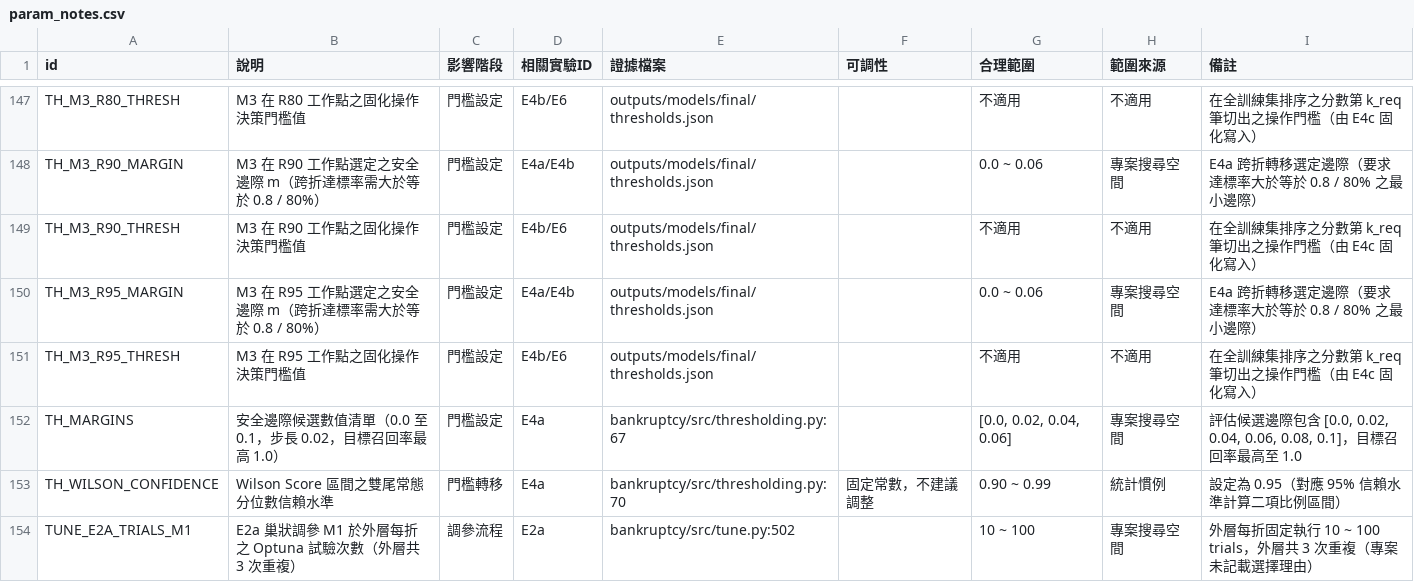
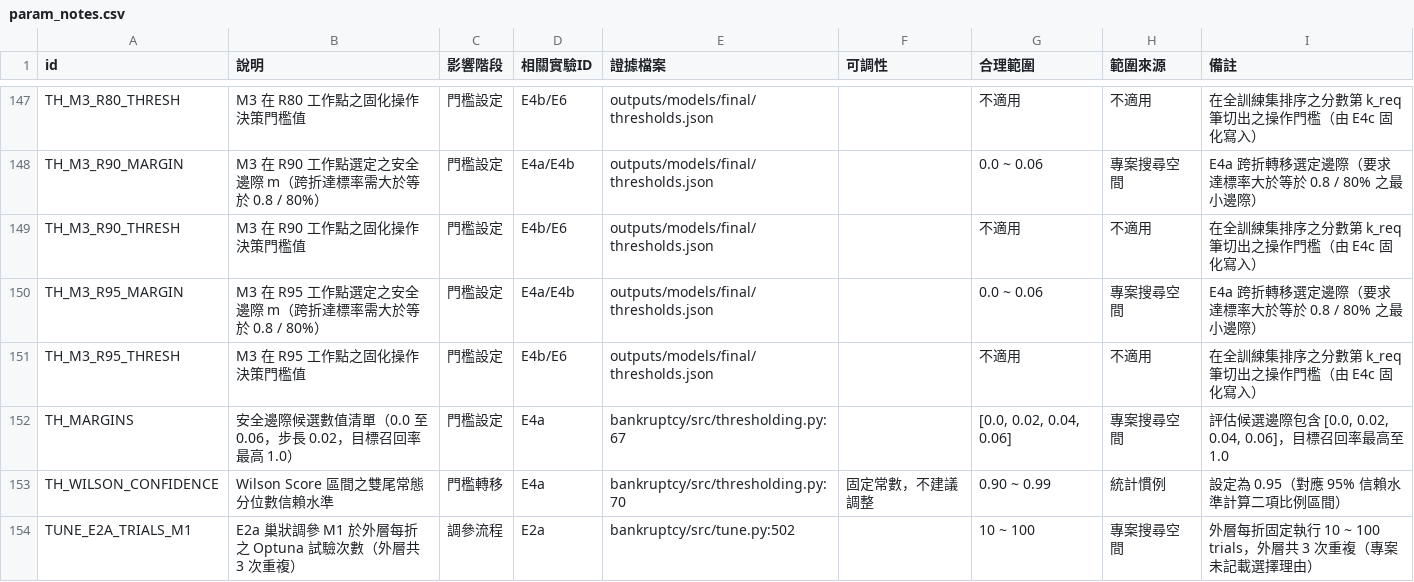
Before and after one commit to MooreCheng-code/test, a CSV file: docs/code_learning/param_notes.csv, drawn as a sheet; only a part is shown, gaps mark what is left out.

```diff
--- a/docs/code_learning/param_notes.csv
+++ b/docs/code_learning/param_notes.csv
@@ -151,3 +151,3 @@ TH_M3_R95_MARGIN,M3 在 R95 工作點選定之安全邊際 m（跨折達標率
 TH_M3_R95_THRESH,M3 在 R95 工作點之固化操作決策門檻值,門檻設定,E4b/E6,outputs/models/final/thresholds.json,,不適用,不適用,在全訓練集排序之分數第 k_req 筆切出之操作門檻（由 E4c 固化寫入）
-TH_MARGINS,安全邊際候選數值清單（0.0 至 0.1，步長 0.02，目標召回率最高 1.0）,門檻設定,E4a,bankruptcy/src/thresholding.py:67,,"[0.0, 0.02, 0.04, 0.06]",專案搜尋空間,"評估候選邊際包含 [0.0, 0.02, 0.04, 0.06, 0.08, 0.1]，目標召回率最高至 1.0"
+TH_MARGINS,安全邊際候選數值清單（0.0 至 0.06，步長 0.02，目標召回率最高 1.0）,門檻設定,E4a,bankruptcy/src/thresholding.py:67,,"[0.0, 0.02, 0.04, 0.06]",專案搜尋空間,"評估候選邊際包含 [0.0, 0.02, 0.04, 0.06]，目標召回率最高至 1.0"
 TH_WILSON_CONFIDENCE,Wilson Score 區間之雙尾常態分位數信賴水準,門檻轉移,E4a,bankruptcy/src/thresholding.py:70,固定常數，不建議調整,0.90 ~ 0.99,統計慣例,設定為 0.95（對應 95% 信賴水準計算二項比例區間）
```
Also changed, not shown: docs/code_learning/03a_param_registry.csv, 17 other files.
